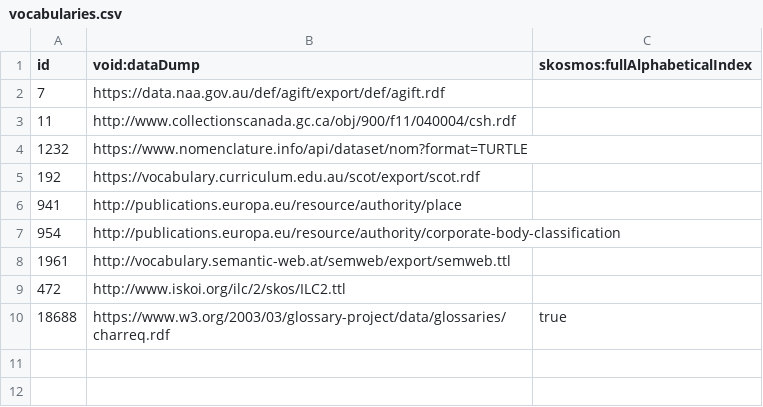
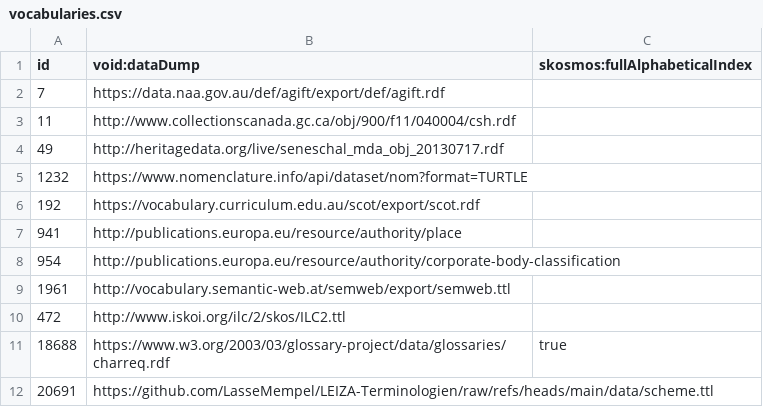
Before and after one commit to gbv/bartoc-skosmos-config, a CSV file: vocabularies.csv, drawn as a sheet; the diff names each change by its address in the sheet, - before the commit and + after, or states it on an @@ line.

```diff
--- a/vocabularies.csv
+++ b/vocabularies.csv
+row 4: 49 | http://heritagedata.org/live/seneschal_mda_obj_20130717.rdf
+row 12: 20691 | https://github.com/LasseMempel/LEIZA-Terminologien/raw/refs/heads/main/data/scheme.ttl
```
Also changed, not shown: 5 other files.
